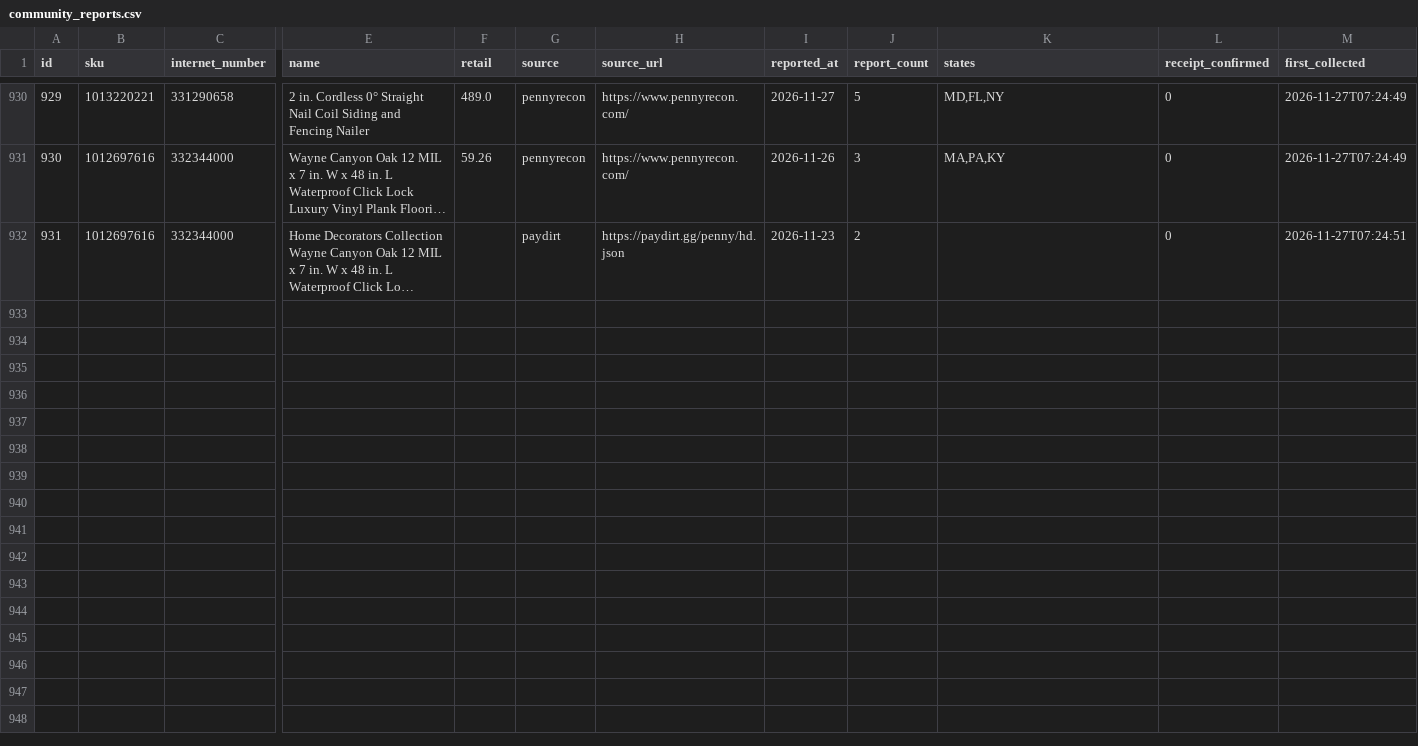
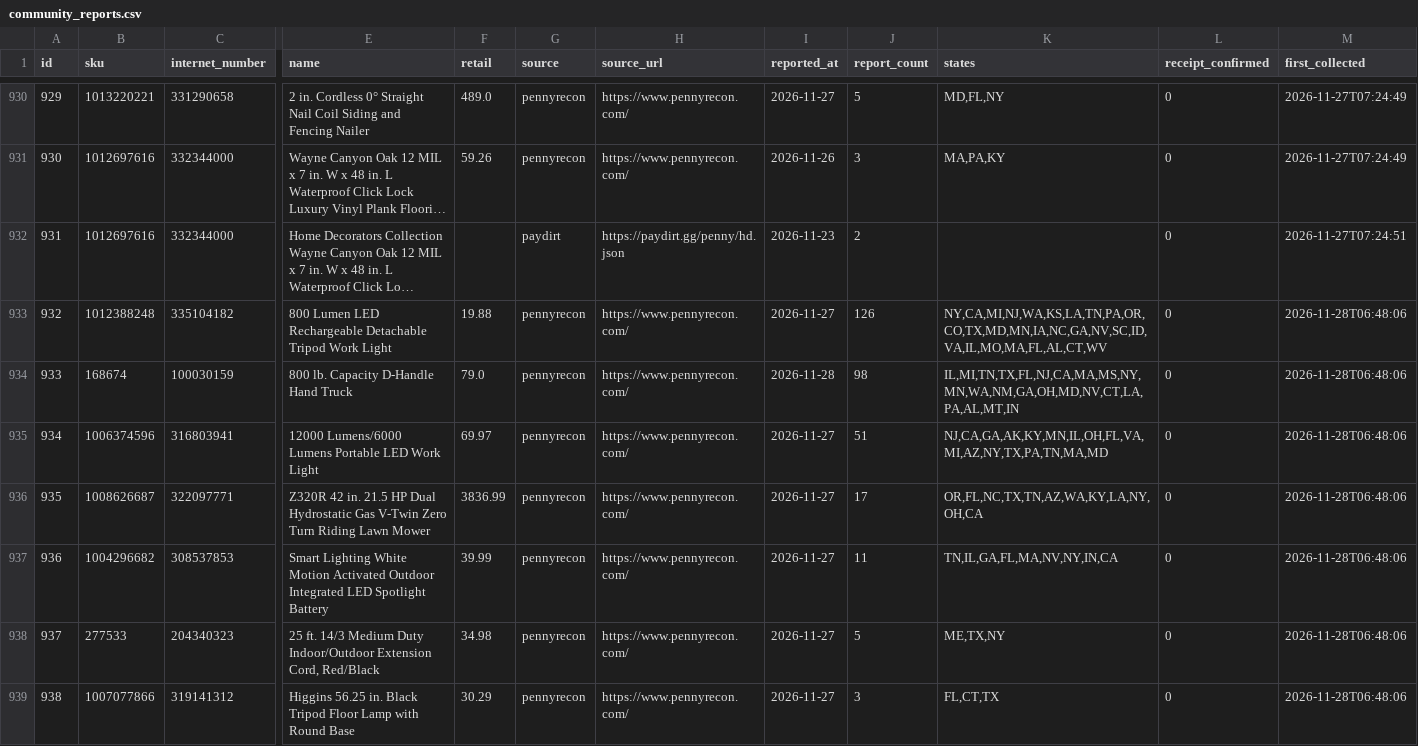
Before and after one commit to alejandrojosegomez/HD-Penny-Tracker, a CSV file: brain/state/community_reports.csv, drawn as a sheet; only a part is shown, gaps mark what is left out; long unchanged cells end in …; rows hold the shown columns only; the diff covers the shown part only; the diff names each change by its address in the sheet, - before the commit and + after, or states it on an @@ line.

```diff
--- a/brain/state/community_reports.csv
+++ b/brain/state/community_reports.csv
+row 933: 932 | 1012388248 | 335104182 | 800 Lumen LED Rechargeable Detachable Tripod Work Light | 19.88 | pennyrecon | https://www.pennyrecon.com/ | 2026-11-27 | 126 | NY,CA,MI,NJ,WA,KS,LA,TN,PA,OR,CO,TX,MD,MN,IA,NC,GA,NV,SC,ID,VA,IL,MO,MA,FL,AL,CT,WV | 0 | 2026-11-28T06:48:06
+row 934: 933 | 168674 | 100030159 | 800 lb. Capacity D-Handle Hand Truck | 79.0 | pennyrecon | https://www.pennyrecon.com/ | 2026-11-28 | 98 | IL,MI,TN,TX,FL,NJ,CA,MA,MS,NY,MN,WA,NM,GA,OH,MD,NV,CT,LA,PA,AL,MT,IN | 0 | 2026-11-28T06:48:06
+row 935: 934 | 1006374596 | 316803941 | 12000 Lumens/6000 Lumens Portable LED Work Light | 69.97 | pennyrecon | https://www.pennyrecon.com/ | 2026-11-27 | 51 | NJ,CA,GA,AK,KY,MN,IL,OH,FL,VA,MI,AZ,NY,TX,PA,TN,MA,MD | 0 | 2026-11-28T06:48:06
+row 936: 935 | 1008626687 | 322097771 | Z320R 42 in. 21.5 HP Dual Hydrostatic Gas V-Twin Zero Turn Riding Lawn Mower | 3836.99 | pennyrecon | https://www.pennyrecon.com/ | 2026-11-27 | 17 | OR,FL,NC,TX,TN,AZ,WA,KY,LA,NY,OH,CA | 0 | 2026-11-28T06:48:06
+row 937: 936 | 1004296682 | 308537853 | Smart Lighting White Motion Activated Outdoor Integrated LED Spotlight Battery | 39.99 | pennyrecon | https://www.pennyrecon.com/ | 2026-11-27 | 11 | TN,IL,GA,FL,MA,NV,NY,IN,CA | 0 | 2026-11-28T06:48:06
+row 938: 937 | 277533 | 204340323 | 25 ft. 14/3 Medium Duty Indoor/Outdoor Extension Cord, Red/Black | 34.98 | pennyrecon | https://www.pennyrecon.com/ | 2026-11-27 | 5 | ME,TX,NY | 0 | 2026-11-28T06:48:06
+row 939: 938 | 1007077866 | 319141312 | Higgins 56.25 in. Black Tripod Floor Lamp with Round Base | 30.29 | pennyrecon | https://www.pennyrecon.com/ | 2026-11-27 | 3 | FL,CT,TX | 0 | 2026-11-28T06:48:06
```
Also changed, not shown: 7 added rows and 24 edited cells elsewhere in this file, brain/products.csv, brain/state/collect_runs.csv, 8 other files.
